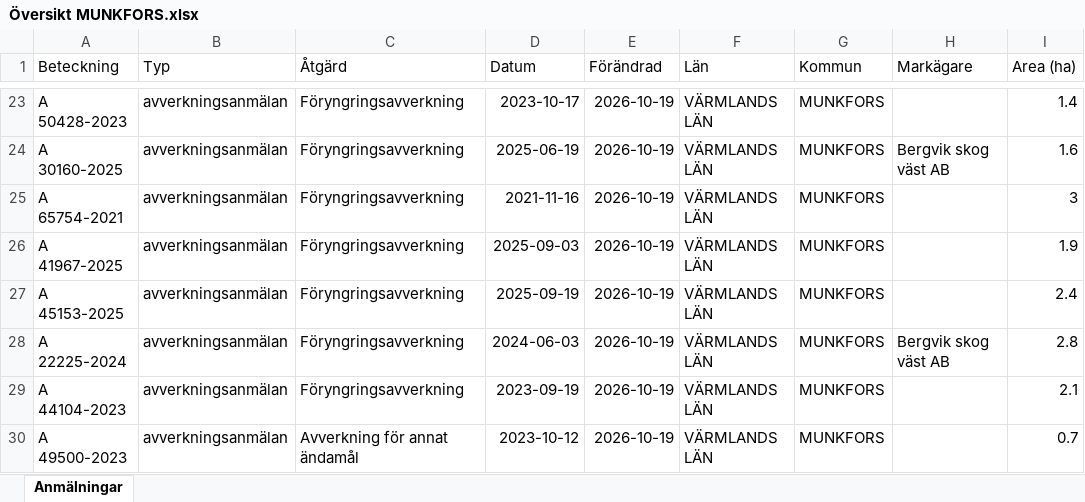
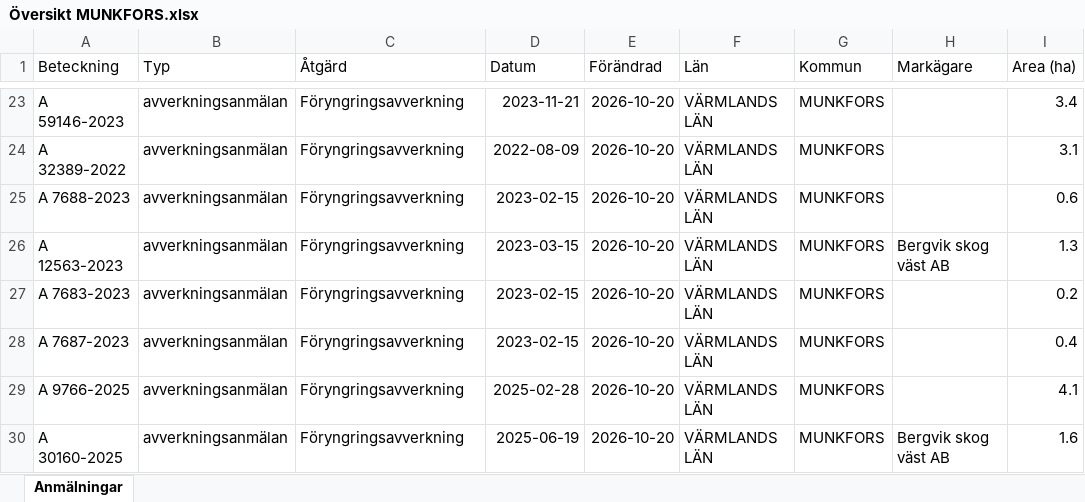
Before and after one commit to klasma/Logging_1762, an Excel workbook: Översikt MUNKFORS.xlsx, sheet Anmälningar, drawn as a sheet; only a part is shown, gaps mark what is left out; values as stored, in another font and other column widths than the file's, no borders; the diff covers the shown part only; the diff names each change by its address in the sheet, - before the commit and + after, or states it on an @@ line.

```diff
--- a/Översikt MUNKFORS.xlsx (sheet Anmälningar)
+++ b/Översikt MUNKFORS.xlsx (sheet Anmälningar)
-A23 (Beteckning): A 50428-2023
+A23 (Beteckning): A 59146-2023
-D23 (Datum): 2023-10-17
+D23 (Datum): 2023-11-21
-E23:E30 (Förändrad): 2026-10-19
+E23:E30 (Förändrad): 2026-10-20
-I23 (Area (ha)): 1.4
+I23 (Area (ha)): 3.4
-A24 (Beteckning): A 30160-2025
+A24 (Beteckning): A 32389-2022
-D24 (Datum): 2025-06-19
+D24 (Datum): 2022-08-09
-H24 (Markägare): Bergvik skog väst AB
+H24 (Markägare): (empty)
-I24 (Area (ha)): 1.6
+I24 (Area (ha)): 3.1
-A25 (Beteckning): A 65754-2021
+A25 (Beteckning): A 7688-2023
-D25 (Datum): 2021-11-16
+D25 (Datum): 2023-02-15
-I25 (Area (ha)): 3
+I25 (Area (ha)): 0.6
-A26 (Beteckning): A 41967-2025
+A26 (Beteckning): A 12563-2023
-D26 (Datum): 2025-09-03
+D26 (Datum): 2023-03-15
-H26 (Markägare): (empty)
+H26 (Markägare): Bergvik skog väst AB
-I26 (Area (ha)): 1.9
+I26 (Area (ha)): 1.3
-A27 (Beteckning): A 45153-2025
+A27 (Beteckning): A 7683-2023
-D27 (Datum): 2025-09-19
+D27 (Datum): 2023-02-15
-I27 (Area (ha)): 2.4
+I27 (Area (ha)): 0.2
-A28 (Beteckning): A 22225-2024
+A28 (Beteckning): A 7687-2023
-D28 (Datum): 2024-06-03
+D28 (Datum): 2023-02-15
-H28 (Markägare): Bergvik skog väst AB
+H28 (Markägare): (empty)
-I28 (Area (ha)): 2.8
+I28 (Area (ha)): 0.4
-A29 (Beteckning): A 44104-2023
+A29 (Beteckning): A 9766-2025
-D29 (Datum): 2023-09-19
+D29 (Datum): 2025-02-28
-I29 (Area (ha)): 2.1
+I29 (Area (ha)): 4.1
-A30 (Beteckning): A 49500-2023
+A30 (Beteckning): A 30160-2025
-C30 (Åtgärd): Avverkning för annat ändamål
+C30 (Åtgärd): Föryngringsavverkning
-D30 (Datum): 2023-10-12
+D30 (Datum): 2025-06-19
-H30 (Markägare): (empty)
+H30 (Markägare): Bergvik skog väst AB
-I30 (Area (ha)): 0.7
+I30 (Area (ha)): 1.6
```
Also changed, not shown: 348 edited cells elsewhere in this sheet, artfynd/A 34758-2026 artfynd.xlsx, artfynd/A 44111-2023 artfynd.xlsx, 19 other files.
